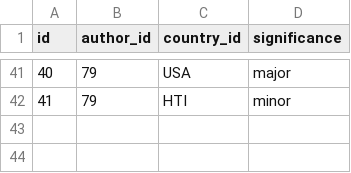
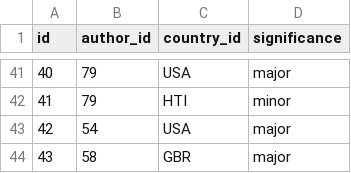
Before and after one commit to ghjensen/margan, a CSV file: _data/author_country.csv, drawn as a sheet; only a part is shown, gaps mark what is left out; the diff names each change by its address in the sheet, - before the commit and + after, or states it on an @@ line.

```diff
--- a/_data/author_country.csv
+++ b/_data/author_country.csv
+row 43: 42 | 54 | USA | major
+row 44: 43 | 58 | GBR | major
```
Also changed, not shown: _data/author_religion.csv, _data/novel.csv, 4 other files.
